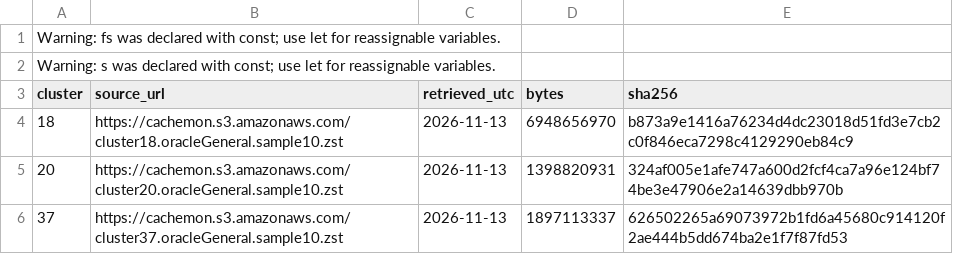
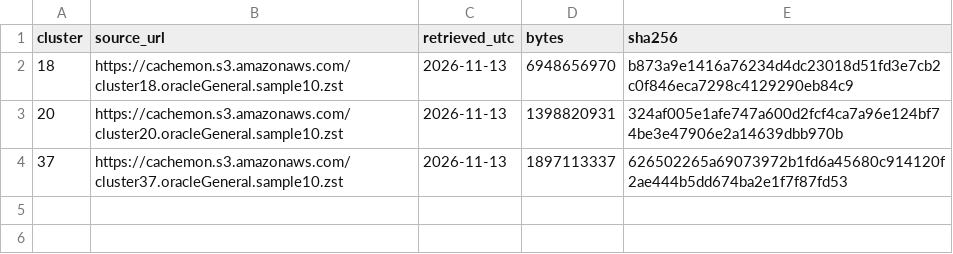
Before and after one commit to DeevamJain/OS-research-paper, a CSV file: traces/trace_metadata.csv, drawn as a sheet.

```diff
--- a/traces/trace_metadata.csv
+++ b/traces/trace_metadata.csv
@@ -1,3 +1 @@
-Warning: fs was declared with const; use let for reassignable variables.
-Warning: s was declared with const; use let for reassignable variables.
 "cluster","source_url","retrieved_utc","bytes","sha256"
```
Also changed, not shown: results/heldout_twitter/heldout_trace_paired_blocks.csv, results/heldout_twitter/heldout_trace_raw.csv, 17 other files.
